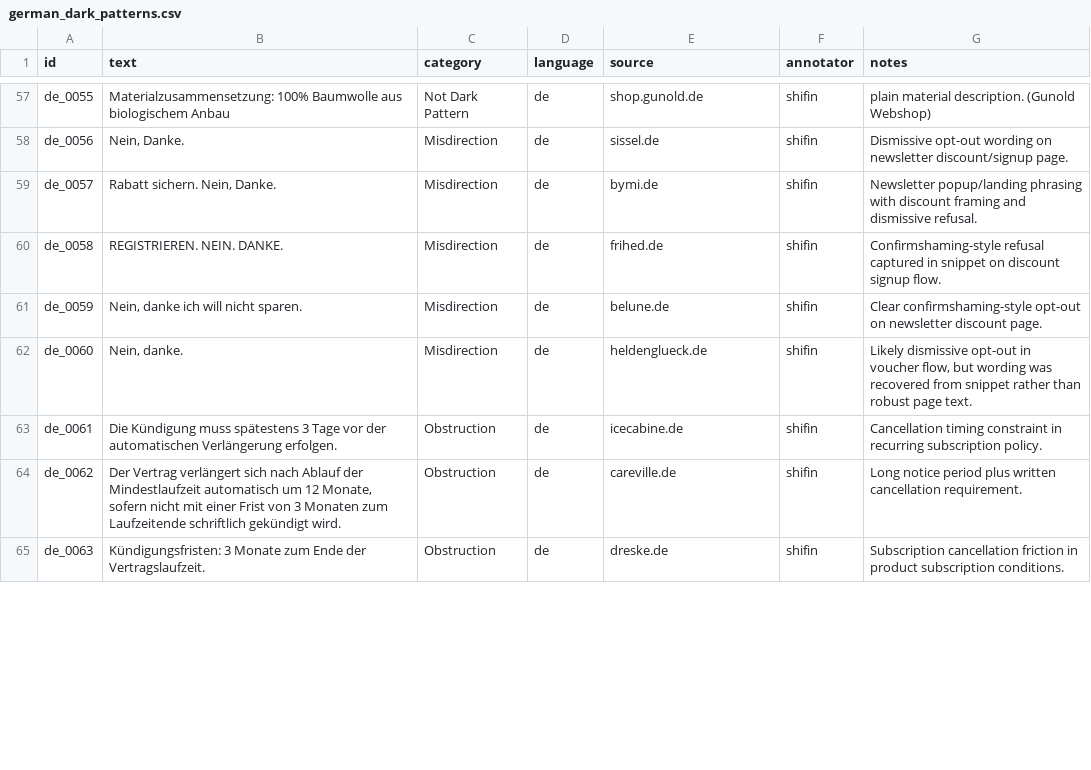
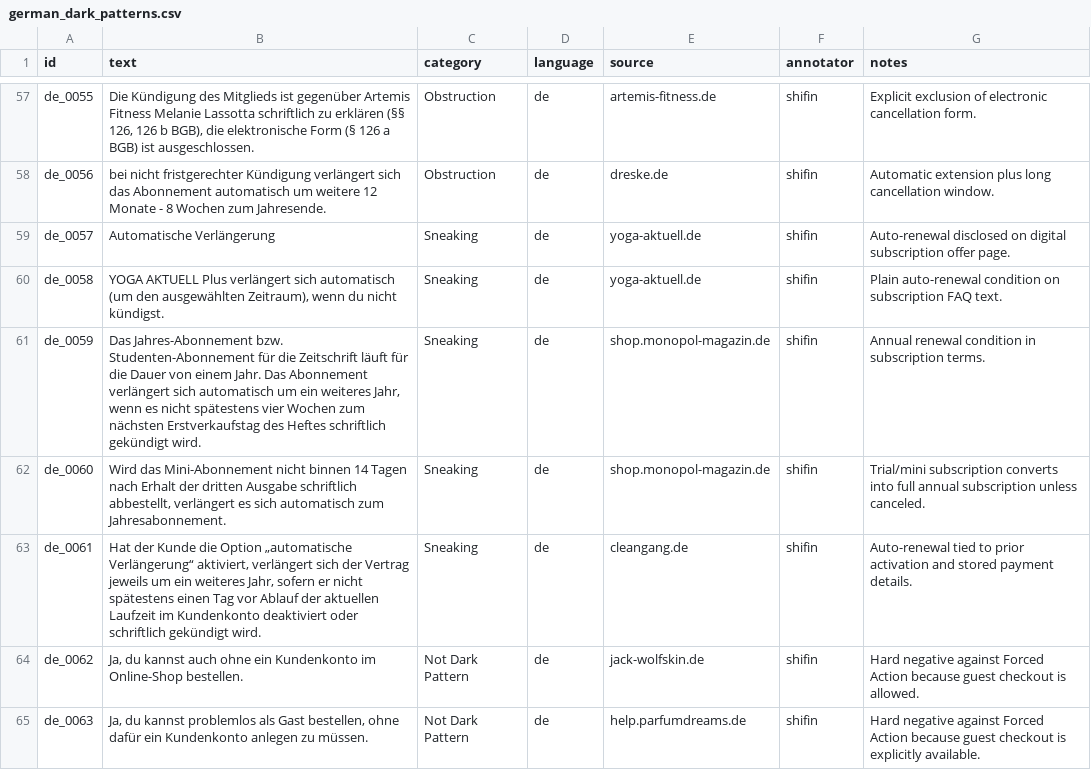
Before and after one commit to jobz3/Retrieval_Augmented_Detection_and_Explanation_of_Dark_Patterns_in_E-commerce_Texts, a CSV file: data/german/german_dark_patterns.csv, drawn as a sheet; only a part is shown, gaps mark what is left out; the diff covers the shown part only; the diff names each change by its address in the sheet, - before the commit and + after, or states it on an @@ line.

```diff
--- a/data/german/german_dark_patterns.csv
+++ b/data/german/german_dark_patterns.csv
-B57 (text): Materialzusammensetzung: 100% Baumwolle aus biologischem Anbau
+B57 (text): Die Kündigung des Mitglieds ist gegenüber Artemis Fitness Melanie Lassotta schriftlich zu erklären (§§ 126, 126 b BGB), die elektronische Form (§ 126 a BGB) ist ausgeschlossen.
-C57 (category): Not Dark Pattern
+C57 (category): Obstruction
-E57 (source): shop.gunold.de
+E57 (source): artemis-fitness.de
-G57 (notes): plain material description. (Gunold Webshop)
+G57 (notes): Explicit exclusion of electronic cancellation form.
-B58 (text): Nein, Danke.
+B58 (text): bei nicht fristgerechter Kündigung verlängert sich das Abonnement automatisch um weitere 12 Monate - 8 Wochen zum Jahresende.
-C58 (category): Misdirection
+C58 (category): Obstruction
-E58 (source): sissel.de
+E58 (source): dreske.de
-G58 (notes): Dismissive opt-out wording on newsletter discount/signup page.
+G58 (notes): Automatic extension plus long cancellation window.
-B59 (text): Rabatt sichern. Nein, Danke.
+B59 (text): Automatische Verlängerung
-C59:C62 (category): Misdirection
+C59:C62 (category): Sneaking
-E59 (source): bymi.de
+E59 (source): yoga-aktuell.de
-G59 (notes): Newsletter popup/landing phrasing with discount framing and dismissive refusal.
+G59 (notes): Auto-renewal disclosed on digital subscription offer page.
-B60 (text): REGISTRIEREN. NEIN. DANKE.
+B60 (text): YOGA AKTUELL Plus verlängert sich automatisch (um den ausgewählten Zeitraum), wenn du nicht kündigst.
-E60 (source): frihed.de
+E60 (source): yoga-aktuell.de
-G60 (notes): Confirmshaming-style refusal captured in snippet on discount signup flow.
+G60 (notes): Plain auto-renewal condition on subscription FAQ text.
-B61 (text): Nein, danke ich will nicht sparen.
+B61 (text): Das Jahres-Abonnement bzw. Studenten-Abonnement für die Zeitschrift läuft für die Dauer von einem Jahr. Das Abonnement verlängert sich automatisch um ein weiteres Jahr, wenn es nicht spätestens vier Wochen zum nächsten Erstverkaufstag des Heftes schriftlich gekündigt wird.
-E61 (source): belune.de
+E61 (source): shop.monopol-magazin.de
-G61 (notes): Clear confirmshaming-style opt-out on newsletter discount page.
+G61 (notes): Annual renewal condition in subscription terms.
-B62 (text): Nein, danke.
+B62 (text): Wird das Mini-Abonnement nicht binnen 14 Tagen nach Erhalt der dritten Ausgabe schriftlich abbestellt, verlängert es sich automatisch zum Jahresabonnement.
-E62 (source): heldenglueck.de
+E62 (source): shop.monopol-magazin.de
-G62 (notes): Likely dismissive opt-out in voucher flow, but wording was recovered from snippet rather than robust page text.
+G62 (notes): Trial/mini subscription converts into full annual subscription unless canceled.
-B63 (text): Die Kündigung muss spätestens 3 Tage vor der automatischen Verlängerung erfolgen.
+B63 (text): Hat der Kunde die Option „automatische Verlängerung“ aktiviert, verlängert sich der Vertrag jeweils um ein weiteres Jahr, sofern er nicht spätestens einen Tag vor Ablauf der aktuellen Laufzeit im Kundenkonto deaktiviert oder schriftlich gekündigt wird.
-C63 (category): Obstruction
+C63 (category): Sneaking
-E63 (source): icecabine.de
+E63 (source): cleangang.de
-G63 (notes): Cancellation timing constraint in recurring subscription policy.
+G63 (notes): Auto-renewal tied to prior activation and stored payment details.
-B64 (text): Der Vertrag verlängert sich nach Ablauf der Mindestlaufzeit automatisch um 12 Monate, sofern nicht mit einer Frist von 3 Monaten zum Laufzeitende schriftlich gekündigt wird.
+B64 (text): Ja, du kannst auch ohne ein Kundenkonto im Online-Shop bestellen.
-C64:C65 (category): Obstruction
+C64:C65 (category): Not Dark Pattern
-E64 (source): careville.de
+E64 (source): jack-wolfskin.de
-G64 (notes): Long notice period plus written cancellation requirement.
+G64 (notes): Hard negative against Forced Action because guest checkout is allowed.
-B65 (text): Kündigungsfristen: 3 Monate zum Ende der Vertragslaufzeit.
+B65 (text): Ja, du kannst problemlos als Gast bestellen, ohne dafür ein Kundenkonto anlegen zu müssen.
-E65 (source): dreske.de
+E65 (source): help.parfumdreams.de
-G65 (notes): Subscription cancellation friction in product subscription conditions.
+G65 (notes): Hard negative against Forced Action because guest checkout is explicitly available.
```
Also changed, not shown: 5 removed rows and 103 edited cells elsewhere in this file, 9 other files.
